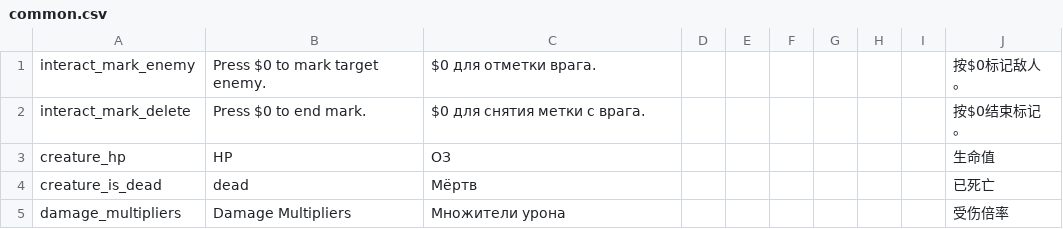
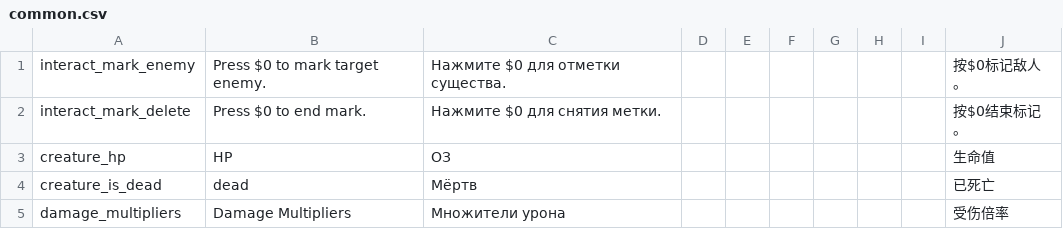
Before and after one commit to jjmldmz/Noita_detailed_infomation, a CSV file: DetailedInformation/translation/common.csv, drawn as a sheet.

Commit message:
Update common.csv

```diff
--- a/DetailedInformation/translation/common.csv
+++ b/DetailedInformation/translation/common.csv
@@ -1,3 +1,3 @@
-interact_mark_enemy,Press $0 to mark target enemy.,$0 для отметки врага.,,,,,,,按$0标记敌人。,,,,,
-interact_mark_delete,Press $0 to end mark.,$0 для снятия метки с врага.,,,,,,,按$0结束标记。,,,,,
+interact_mark_enemy,Press $0 to mark target enemy.,Нажмите $0 для отметки существа.,,,,,,,按$0标记敌人。,,,,,
+interact_mark_delete,Press $0 to end mark.,Нажмите $0 для снятия метки.,,,,,,,按$0结束标记。,,,,,
 creature_hp,HP,ОЗ,,,,,,,生命值,,,,,
```
